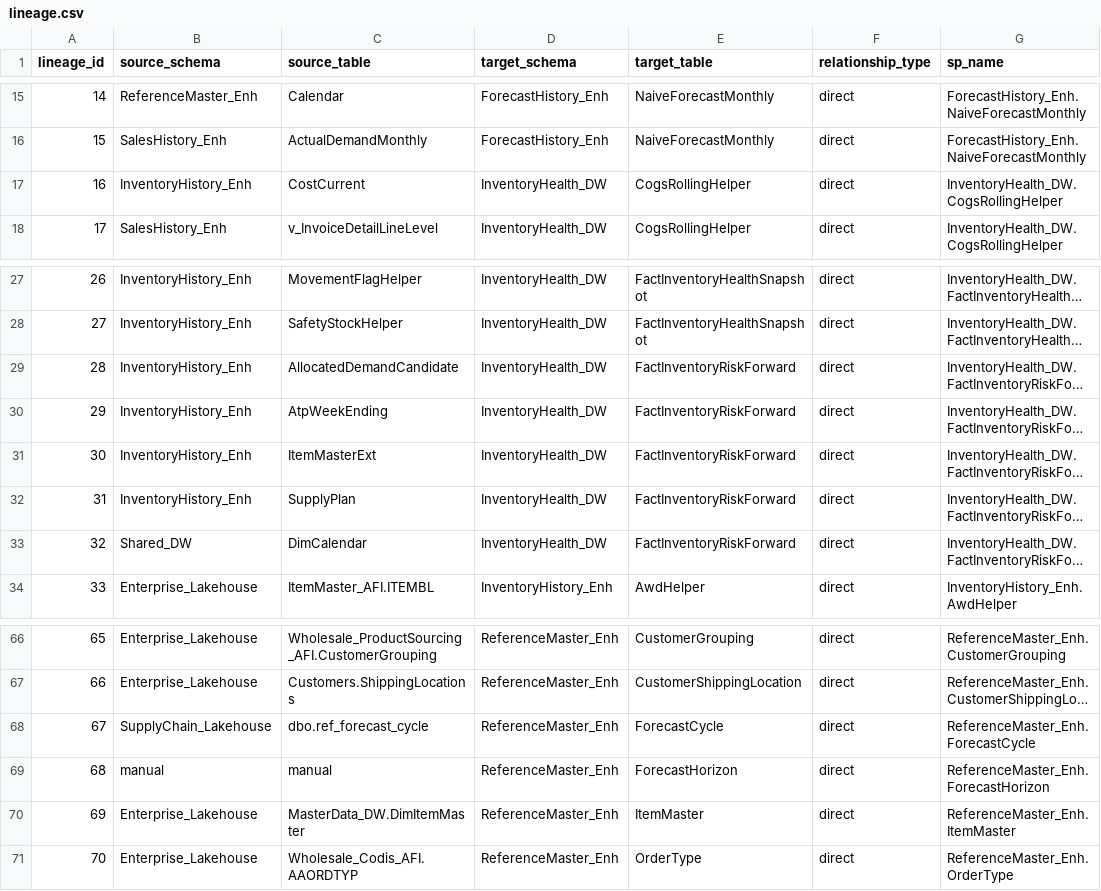
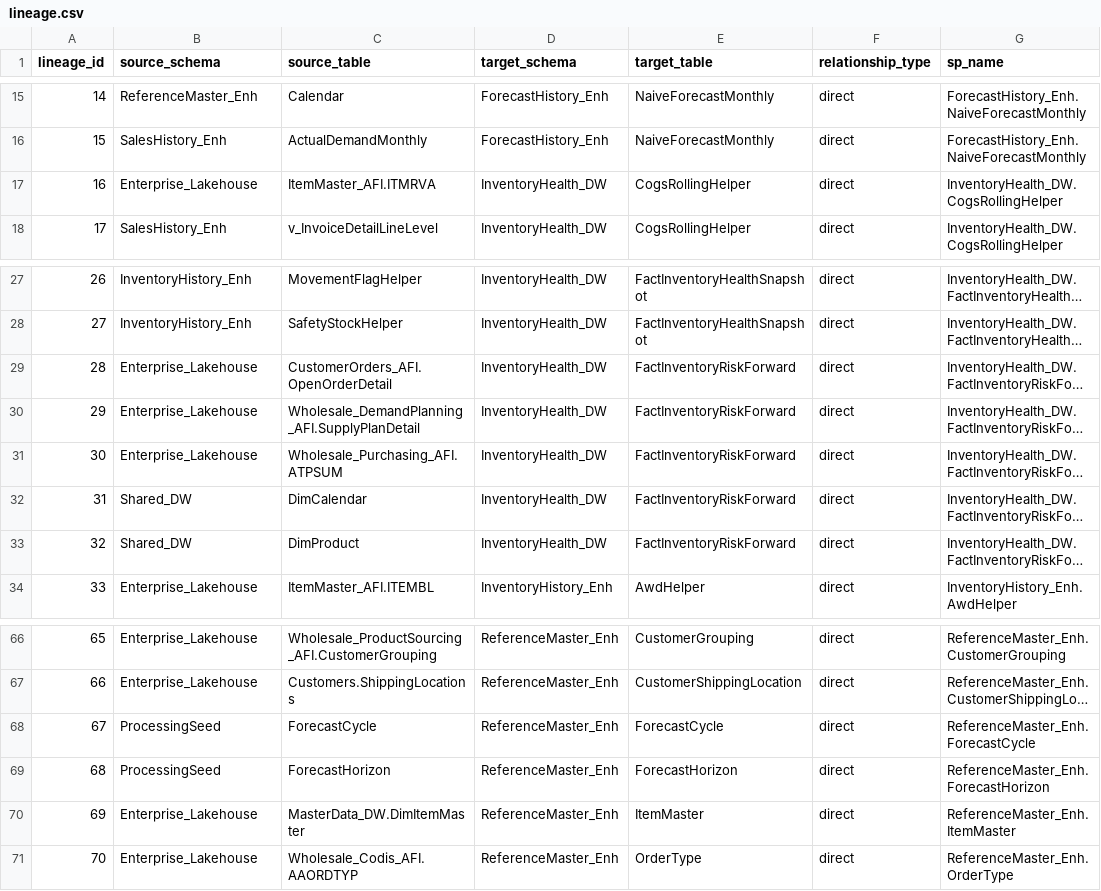
Before and after one commit to ankinguyen-engineer-2002/Fabric-v9-Warehouse-Medallion, a CSV file: lineage_explorer/data/lineage.csv, drawn as a sheet; only a part is shown, gaps mark what is left out; long unchanged cells end in …; the diff names each change by its address in the sheet, - before the commit and + after, or states it on an @@ line.

```diff
--- a/lineage_explorer/data/lineage.csv
+++ b/lineage_explorer/data/lineage.csv
-B17 (source_schema): InventoryHistory_Enh
+B17 (source_schema): Enterprise_Lakehouse
-C17 (source_table): CostCurrent
+C17 (source_table): ItemMaster_AFI.ITMRVA
-B29:B31 (source_schema): InventoryHistory_Enh
+B29:B31 (source_schema): Enterprise_Lakehouse
-C29 (source_table): AllocatedDemandCandidate
+C29 (source_table): CustomerOrders_AFI.OpenOrderDetail
-C30 (source_table): AtpWeekEnding
+C30 (source_table): Wholesale_DemandPlanning_AFI.SupplyPlanDetail
-C31 (source_table): ItemMasterExt
+C31 (source_table): Wholesale_Purchasing_AFI.ATPSUM
-B32 (source_schema): InventoryHistory_Enh
+B32 (source_schema): Shared_DW
-C32 (source_table): SupplyPlan
+C32 (source_table): DimCalendar
-C33 (source_table): DimCalendar
+C33 (source_table): DimProduct
-B68 (source_schema): SupplyChain_Lakehouse
+B68 (source_schema): ProcessingSeed
-C68 (source_table): dbo.ref_forecast_cycle
+C68 (source_table): ForecastCycle
-B69 (source_schema): manual
+B69 (source_schema): ProcessingSeed
-C69 (source_table): manual
+C69 (source_table): ForecastHorizon
```
Also changed, not shown: lineage_explorer/data/registry.csv, lineage_explorer/data/run_history.csv.
